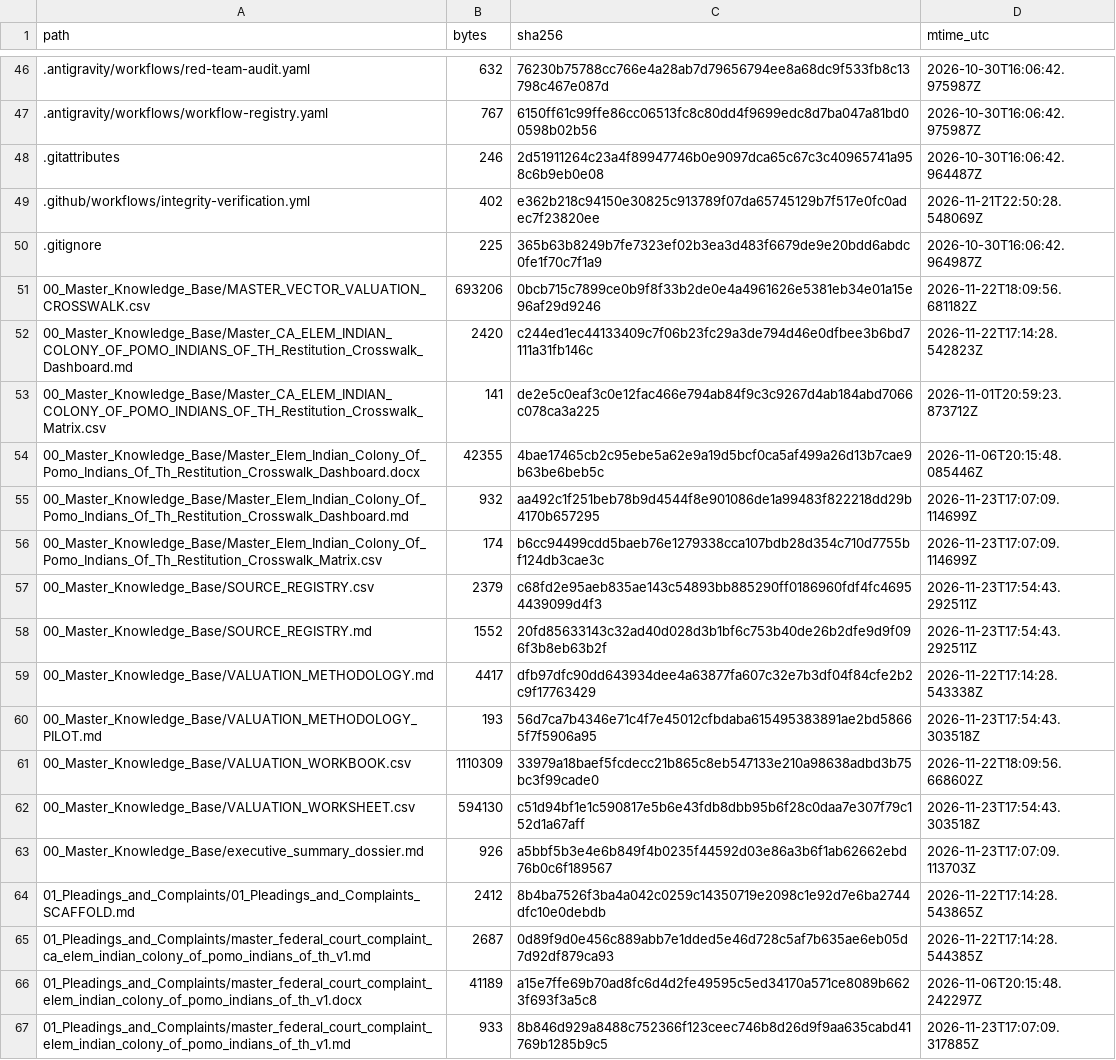
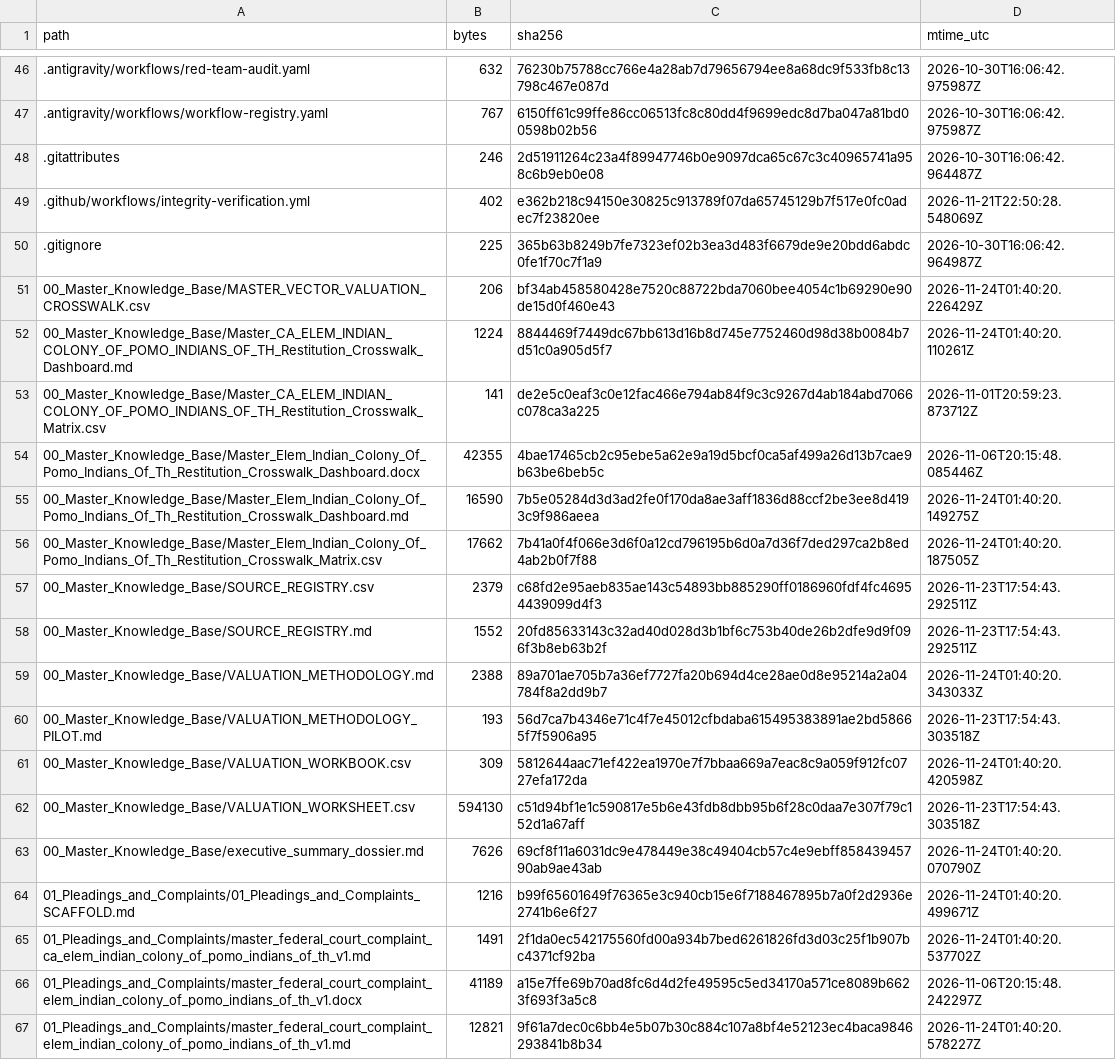
Before and after one commit to GlobalRestitutionAlliance/turtle-island-us-ca-elem-indian-colony-of-pomo-indians-of-th-master-litigation, a CSV file: 99_Archives_and_Manifests/MANIFEST_SHA256.csv, drawn as a sheet; only a part is shown, gaps mark what is left out; the diff covers the shown part only.

```diff
--- a/99_Archives_and_Manifests/MANIFEST_SHA256.csv
+++ b/99_Archives_and_Manifests/MANIFEST_SHA256.csv
@@ -50,18 +50,18 @@ path,bytes,sha256,mtime_utc
 .gitignore,225,365b63b8249b7fe7323ef02b3ea3d483f6679de9e20bdd6abdc0fe1f70c7f1a9,2026-10-30T16:06:42.964987Z
-00_Master_Knowledge_Base/MASTER_VECTOR_VALUATION_CROSSWALK.csv,693206,0bcb715c7899ce0b9f8f33b2de0e4a4961626e5381eb34e01a15e96af29d9246,2026-11-22T18:09:56.681182Z
-00_Master_Knowledge_Base/Master_CA_ELEM_INDIAN_COLONY_OF_POMO_INDIANS_OF_TH_Restitution_Crosswalk_Dashboard.md,2420,c244ed1ec44133409c7f06b23fc29a3de794d46e0dfbee3b6bd7111a31fb146c,2026-11-22T17:14:28.542823Z
+00_Master_Knowledge_Base/MASTER_VECTOR_VALUATION_CROSSWALK.csv,206,bf34ab458580428e7520c88722bda7060bee4054c1b69290e90de15d0f460e43,2026-11-24T01:40:20.226429Z
+00_Master_Knowledge_Base/Master_CA_ELEM_INDIAN_COLONY_OF_POMO_INDIANS_OF_TH_Restitution_Crosswalk_Dashboard.md,1224,8844469f7449dc67bb613d16b8d745e7752460d98d38b0084b7d51c0a905d5f7,2026-11-24T01:40:20.110261Z
 00_Master_Knowledge_Base/Master_CA_ELEM_INDIAN_COLONY_OF_POMO_INDIANS_OF_TH_Restitution_Crosswalk_Matrix.csv,141,de2e5c0eaf3c0e12fac466e794ab84f9c3c9267d4ab184abd7066c078ca3a225,2026-11-01T20:59:23.873712Z
 00_Master_Knowledge_Base/Master_Elem_Indian_Colony_Of_Pomo_Indians_Of_Th_Restitution_Crosswalk_Dashboard.docx,42355,4bae17465cb2c95ebe5a62e9a19d5bcf0ca5af499a26d13b7cae9b63be6beb5c,2026-11-06T20:15:48.085446Z
-00_Master_Knowledge_Base/Master_Elem_Indian_Colony_Of_Pomo_Indians_Of_Th_Restitution_Crosswalk_Dashboard.md,932,aa492c1f251beb78b9d4544f8e901086de1a99483f822218dd29b4170b657295,2026-11-23T17:07:09.114699Z
-00_Master_Knowledge_Base/Master_Elem_Indian_Colony_Of_Pomo_Indians_Of_Th_Restitution_Crosswalk_Matrix.csv,174,b6cc94499cdd5baeb76e1279338cca107bdb28d354c710d7755bf124db3cae3c,2026-11-23T17:07:09.114699Z
+00_Master_Knowledge_Base/Master_Elem_Indian_Colony_Of_Pomo_Indians_Of_Th_Restitution_Crosswalk_Dashboard.md,16590,7b5e05284d3d3ad2fe0f170da8ae3aff1836d88ccf2be3ee8d4193c9f986aeea,2026-11-24T01:40:20.149275Z
+00_Master_Knowledge_Base/Master_Elem_Indian_Colony_Of_Pomo_Indians_Of_Th_Restitution_Crosswalk_Matrix.csv,17662,7b41a0f4f066e3d6f0a12cd796195b6d0a7d36f7ded297ca2b8ed4ab2b0f7f88,2026-11-24T01:40:20.187505Z
 00_Master_Knowledge_Base/SOURCE_REGISTRY.csv,2379,c68fd2e95aeb835ae143c54893bb885290ff0186960fdf4fc46954439099d4f3,2026-11-23T17:54:43.292511Z
 00_Master_Knowledge_Base/SOURCE_REGISTRY.md,1552,20fd85633143c32ad40d028d3b1bf6c753b40de26b2dfe9d9f096f3b8eb63b2f,2026-11-23T17:54:43.292511Z
-00_Master_Knowledge_Base/VALUATION_METHODOLOGY.md,4417,dfb97dfc90dd643934dee4a63877fa607c32e7b3df04f84cfe2b2c9f17763429,2026-11-22T17:14:28.543338Z
+00_Master_Knowledge_Base/VALUATION_METHODOLOGY.md,2388,89a701ae705b7a36ef7727fa20b694d4ce28ae0d8e95214a2a04784f8a2dd9b7,2026-11-24T01:40:20.343033Z
 00_Master_Knowledge_Base/VALUATION_METHODOLOGY_PILOT.md,193,56d7ca7b4346e71c4f7e45012cfbdaba615495383891ae2bd58665f7f5906a95,2026-11-23T17:54:43.303518Z
-00_Master_Knowledge_Base/VALUATION_WORKBOOK.csv,1110309,33979a18baef5fcdecc21b865c8eb547133e210a98638adbd3b75bc3f99cade0,2026-11-22T18:09:56.668602Z
+00_Master_Knowledge_Base/VALUATION_WORKBOOK.csv,309,5812644aac71ef422ea1970e7f7bbaa669a7eac8c9a059f912fc0727efa172da,2026-11-24T01:40:20.420598Z
 00_Master_Knowledge_Base/VALUATION_WORKSHEET.csv,594130,c51d94bf1e1c590817e5b6e43fdb8dbb95b6f28c0daa7e307f79c152d1a67aff,2026-11-23T17:54:43.303518Z
-00_Master_Knowledge_Base/executive_summary_dossier.md,926,a5bbf5b3e4e6b849f4b0235f44592d03e86a3b6f1ab62662ebd76b0c6f189567,2026-11-23T17:07:09.113703Z
-01_Pleadings_and_Complaints/01_Pleadings_and_Complaints_SCAFFOLD.md,2412,8b4ba7526f3ba4a042c0259c14350719e2098c1e92d7e6ba2744dfc10e0debdb,2026-11-22T17:14:28.543865Z
-01_Pleadings_and_Complaints/master_federal_court_complaint_ca_elem_indian_colony_of_pomo_indians_of_th_v1.md,2687,0d89f9d0e456c889abb7e1dded5e46d728c5af7b635ae6eb05d7d92df879ca93,2026-11-22T17:14:28.544385Z
+00_Master_Knowledge_Base/executive_summary_dossier.md,7626,69cf8f11a6031dc9e478449e38c49404cb57c4e9ebff85843945790ab9ae43ab,2026-11-24T01:40:20.070790Z
+01_Pleadings_and_Complaints/01_Pleadings_and_Complaints_SCAFFOLD.md,1216,b99f65601649f76365e3c940cb15e6f7188467895b7a0f2d2936e2741b6e6f27,2026-11-24T01:40:20.499671Z
+01_Pleadings_and_Complaints/master_federal_court_complaint_ca_elem_indian_colony_of_pomo_indians_of_th_v1.md,1491,2f1da0ec542175560fd00a934b7bed6261826fd3d03c25f1b907bc4371cf92ba,2026-11-24T01:40:20.537702Z
 01_Pleadings_and_Complaints/master_federal_court_complaint_elem_indian_colony_of_pomo_indians_of_th_v1.docx,41189,a15e7ffe69b70ad8fc6d4d2fe49595c5ed34170a571ce8089b6623f693f3a5c8,2026-11-06T20:15:48.242297Z
-01_Pleadings_and_Complaints/master_federal_court_complaint_elem_indian_colony_of_pomo_indians_of_th_v1.md,933,8b846d929a8488c752366f123ceec746b8d26d9f9aa635cabd41769b1285b9c5,2026-11-23T17:07:09.317885Z
+01_Pleadings_and_Complaints/master_federal_court_complaint_elem_indian_colony_of_pomo_indians_of_th_v1.md,12821,9f61a7dec0c6bb4e5b07b30c884c107a8bf4e52123ec4baca9846293841b8b34,2026-11-24T01:40:20.578227Z
```
Also changed, not shown: 80 edited cells elsewhere in this file, 37 other files.
